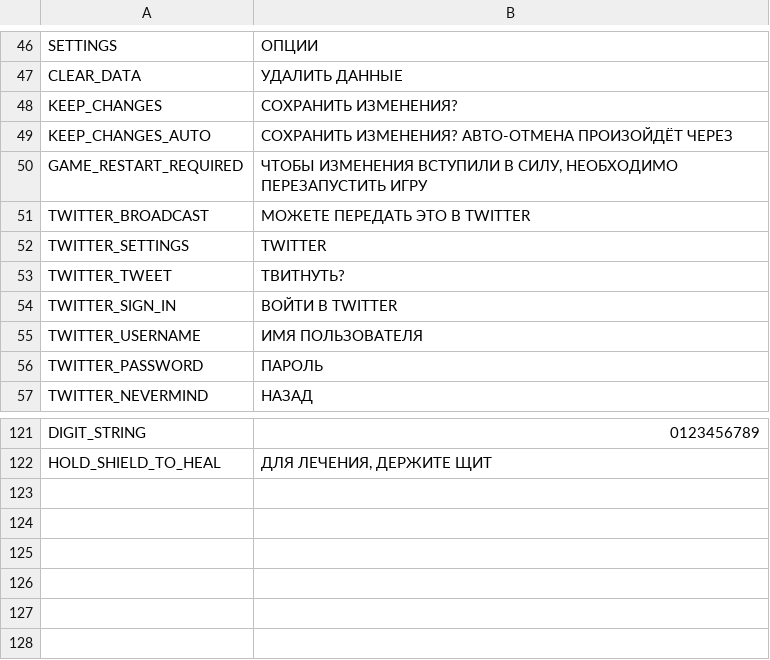
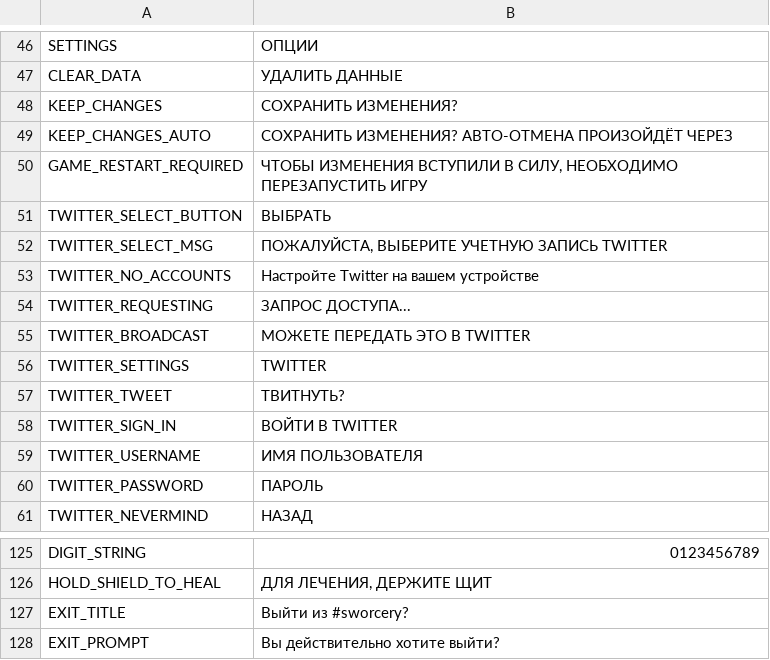
Before and after one commit to cesardeg/sworcery-spanish, a TSV file: locales/russian/strings.tsv, drawn as a sheet; only a part is shown, gaps mark what is left out; the diff names each change by its address in the sheet, - before the commit and + after, or states it on an @@ line.

```diff
--- a/locales/russian/strings.tsv
+++ b/locales/russian/strings.tsv
+row 51: TWITTER_SELECT_BUTTON | ВЫБРАТЬ
+row 52: TWITTER_SELECT_MSG | ПОЖАЛУЙСТА, ВЫБЕРИТЕ УЧЕТНУЮ ЗАПИСЬ TWITTER
+row 53: TWITTER_NO_ACCOUNTS | Настройте Twitter на вашем устройстве
+row 54: TWITTER_REQUESTING | ЗАПРОС ДОСТУПА...
+row 127: EXIT_TITLE | Выйти из #sworcery?
+row 128: EXIT_PROMPT | Вы действительно хотите выйти?
```
Also changed, not shown: locales/french/strings.tsv, locales/italian/strings.tsv, 4 other files.
